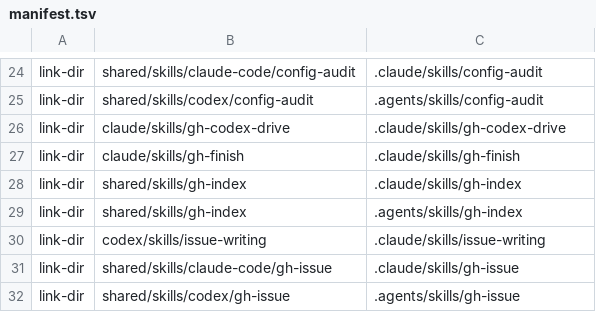
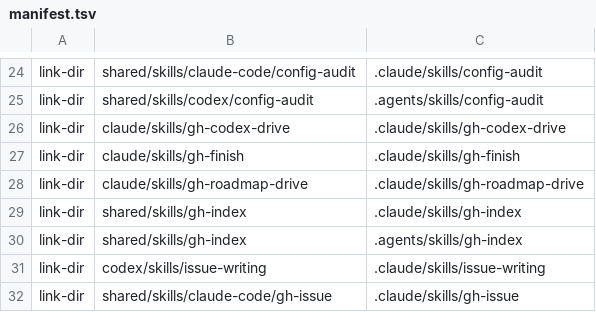
Before and after one commit to trow126/agents-toolkit, a TSV file: install/manifest.tsv, drawn as a sheet; only a part is shown, gaps mark what is left out; the shorter side is filled out with more unchanged rows; the diff names each change by its address in the sheet, - before the commit and + after, or states it on an @@ line.

Commit message:
feat(gh-roadmap-drive): add new skill for iterating roadmap sub-Issues

```diff
--- a/install/manifest.tsv
+++ b/install/manifest.tsv
+row 28: link-dir | claude/skills/gh-roadmap-drive | .claude/skills/gh-roadmap-drive
```
Also changed, not shown: 2 other files.
